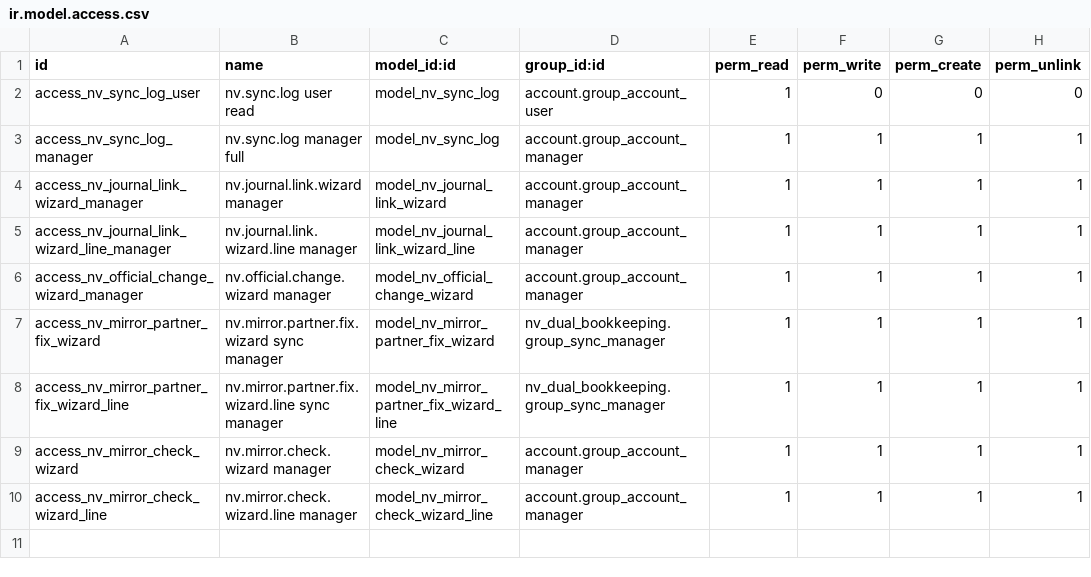
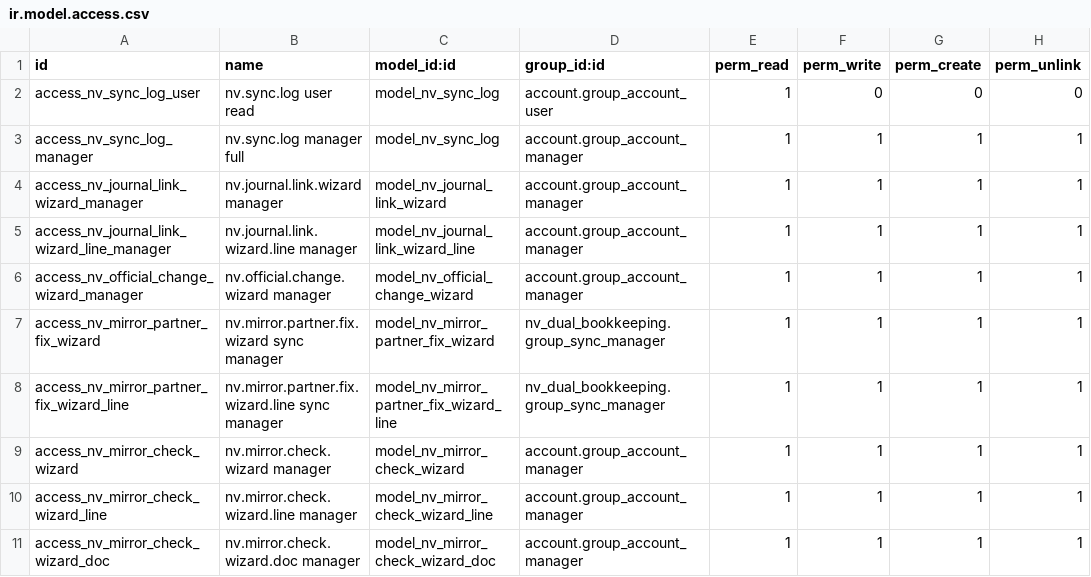
Before and after one commit to Navybits/nv_dual_bookkeeping, a CSV file: security/ir.model.access.csv, drawn as a sheet.

```diff
--- a/security/ir.model.access.csv
+++ b/security/ir.model.access.csv
@@ -10 +10,2 @@ access_nv_mirror_check_wizard,nv.mirror.check.wizard manager,model_nv_mirror_che
 access_nv_mirror_check_wizard_line,nv.mirror.check.wizard.line manager,model_nv_mirror_check_wizard_line,account.group_account_manager,1,1,1,1
+access_nv_mirror_check_wizard_doc,nv.mirror.check.wizard.doc manager,model_nv_mirror_check_wizard_doc,account.group_account_manager,1,1,1,1
```
Also changed, not shown: 6 other files.
